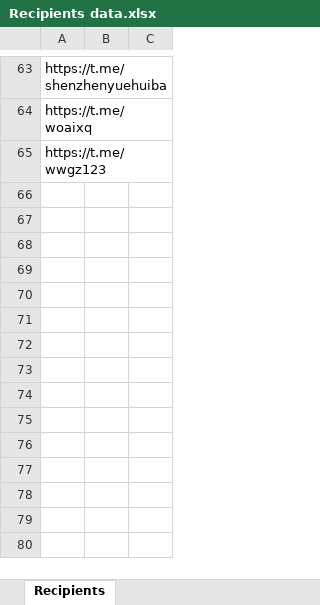
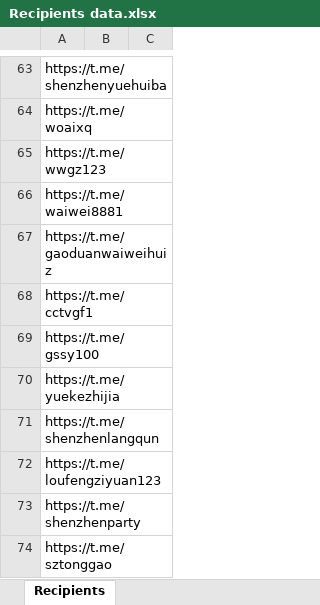
Before and after one commit to xuxinstyle/Telegram-Shiller, an Excel workbook: Recipients data.xlsx, sheet Recipients, drawn as a sheet; only a part is shown, gaps mark what is left out; values as stored, in another font and other column widths than the file's, no borders; table styles not drawn; the diff names each change by its address in the sheet, - before the commit and + after, or states it on an @@ line.

```diff
--- a/Recipients data.xlsx (sheet Recipients)
+++ b/Recipients data.xlsx (sheet Recipients)
+row 66: https://t.me/waiwei8881
+row 67: https://t.me/gaoduanwaiweihuiz
+row 68: https://t.me/cctvgf1
+row 69: https://t.me/gssy100
+row 70: https://t.me/yuekezhijia
+row 71: https://t.me/shenzhenlangqun
+row 72: https://t.me/loufengziyuan123
+row 73: https://t.me/shenzhenparty
+row 74: https://t.me/sztonggao
```
Also changed, not shown: 2 other files.
